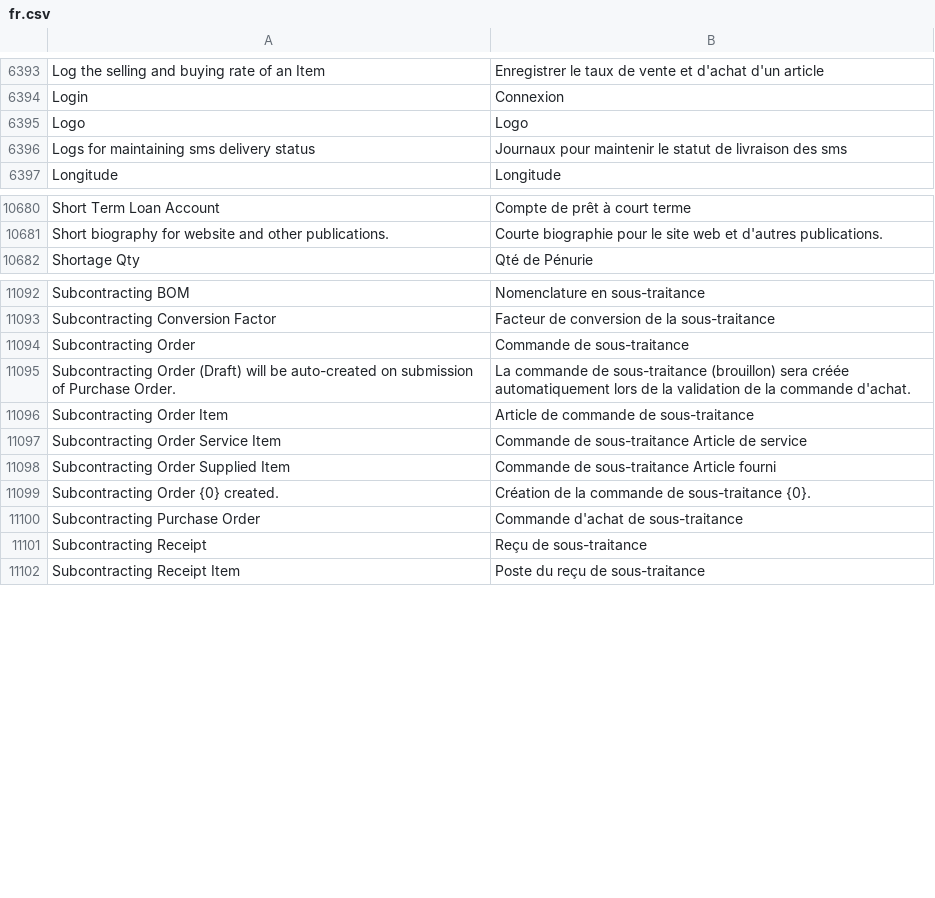
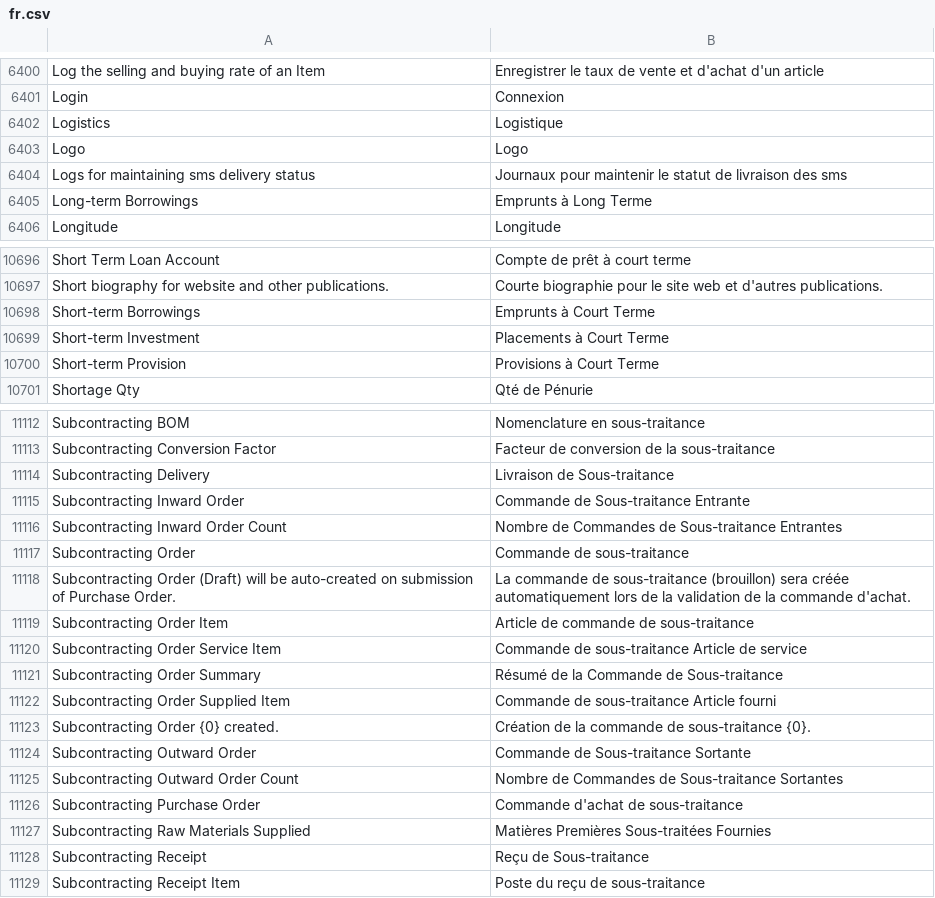
Before and after one commit to Patrickleondev/kya_hr, a CSV file: kya_hr/translations/fr.csv, drawn as a sheet; only a part is shown, gaps mark what is left out; the diff covers the shown part only.

Commit message:
fix: exhaustive French translations for Subcontracting, Buying, Fleet and UI

```diff
--- a/kya_hr/translations/fr.csv
+++ b/kya_hr/translations/fr.csv
@@ -6394,4 +6401,6 @@
 "Login","Connexion"
+"Logistics","Logistique"
 "Logo","Logo"
 "Logs for maintaining sms delivery status","Journaux pour maintenir le statut de livraison des sms"
+"Long-term Borrowings","Emprunts à Long Terme"
 "Longitude","Longitude"
@@ -10681,2 +10697,5 @@
 "Short biography for website and other publications.","Courte biographie pour le site web et d'autres publications."
+"Short-term Borrowings","Emprunts à Court Terme"
+"Short-term Investment","Placements à Court Terme"
+"Short-term Provision","Provisions à Court Terme"
 "Shortage Qty","Qté de Pénurie"
@@ -11093,2 +11113,5 @@
 "Subcontracting Conversion Factor","Facteur de conversion de la sous-traitance"
+"Subcontracting Delivery","Livraison de Sous-traitance"
+"Subcontracting Inward Order","Commande de Sous-traitance Entrante"
+"Subcontracting Inward Order Count","Nombre de Commandes de Sous-traitance Entrantes"
 "Subcontracting Order","Commande de sous-traitance"
@@ -11097,6 +11120,10 @@
 "Subcontracting Order Service Item","Commande de sous-traitance Article de service"
+"Subcontracting Order Summary","Résumé de la Commande de Sous-traitance"
 "Subcontracting Order Supplied Item","Commande de sous-traitance Article fourni"
 "Subcontracting Order {0} created.","Création de la commande de sous-traitance {0}."
+"Subcontracting Outward Order","Commande de Sous-traitance Sortante"
+"Subcontracting Outward Order Count","Nombre de Commandes de Sous-traitance Sortantes"
 "Subcontracting Purchase Order","Commande d'achat de sous-traitance"
-"Subcontracting Receipt","Reçu de sous-traitance"
+"Subcontracting Raw Materials Supplied","Matières Premières Sous-traitées Fournies"
+"Subcontracting Receipt","Reçu de Sous-traitance"
 "Subcontracting Receipt Item","Poste du reçu de sous-traitance"
```
Also changed, not shown: 25 added rows and 10 edited cells elsewhere in this file.
